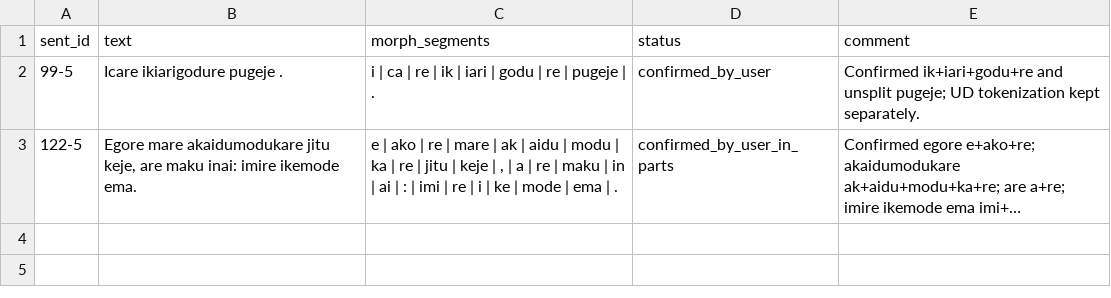
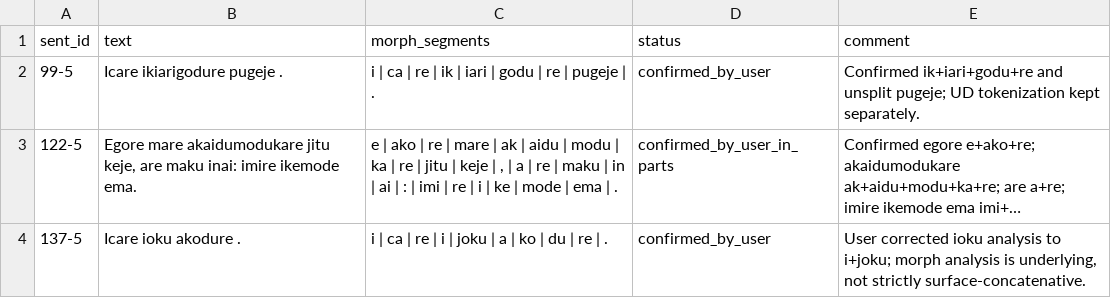
Before and after one commit to LanguageStructure/Bororo-Corpus, a TSV file: CorBo/Corpus_Files/morph_gold_confirmed_20261021.tsv, drawn as a sheet; long unchanged cells end in …; the diff names each change by its address in the sheet, - before the commit and + after, or states it on an @@ line.

Commit message:
Add user-corrected morphology of ioku in sentence 137-5

```diff
--- a/CorBo/Corpus_Files/morph_gold_confirmed_20261021.tsv
+++ b/CorBo/Corpus_Files/morph_gold_confirmed_20261021.tsv
+row 4: 137-5 | Icare ioku akodure . | i | ca | re | i | joku | a | ko | du | re | . | confirmed_by_user | User corrected ioku analysis to i+joku; morph analysis is underlying, not strictly surface-concatenative.
```
